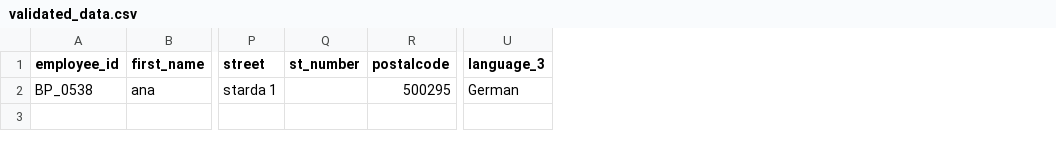
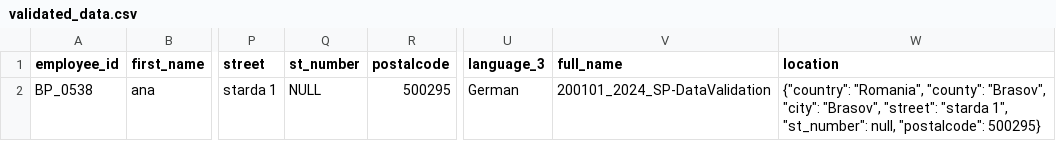
Before and after one commit to Robwert0/Summer_Practice, a CSV file: Scripts/CSVs/validated_data.csv, drawn as a sheet; only a part is shown, gaps mark what is left out; the diff names each change by its address in the sheet, - before the commit and + after, or states it on an @@ line.

```diff
--- a/Scripts/CSVs/validated_data.csv
+++ b/Scripts/CSVs/validated_data.csv
+column V (full_name), row 2: 200101_2024_SP-DataValidation
+column W (location), row 2: {"country": "Romania", "county": "Brasov", "city": "Brasov", "street": "starda 1", "st_number": null, "postalcode": 500295}
-Q2 (st_number): (empty)
+Q2 (st_number): NULL
```
Also changed, not shown: 6 other files.
